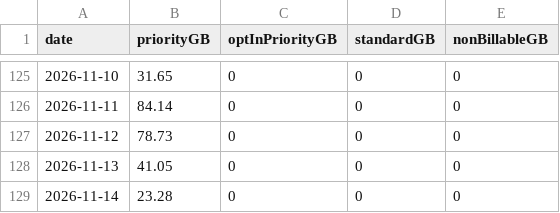
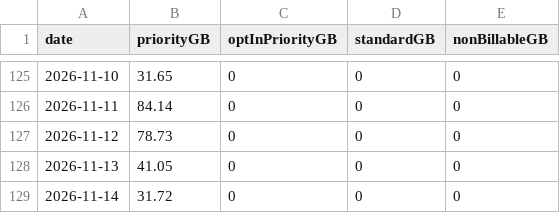
Before and after one commit to huntercole25/SciStarlinkDashboard, a CSV file: starlink_daily_usage.csv, drawn as a sheet; only a part is shown, gaps mark what is left out.

```diff
--- a/starlink_daily_usage.csv
+++ b/starlink_daily_usage.csv
@@ -128,2 +128,2 @@ date,priorityGB,optInPriorityGB,standardGB,nonBillableGB
 2026-11-13,41.05,0,0,0
-2026-11-14,23.28,0,0,0
+2026-11-14,31.72,0,0,0
```
Also changed, not shown: 1 other file.
